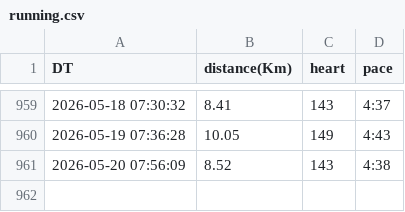
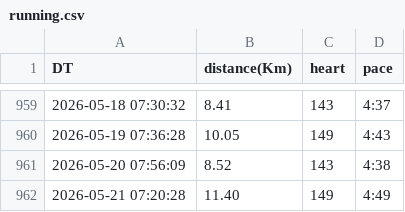
Before and after one commit to tiny656/miles, a CSV file: running.csv, drawn as a sheet; only a part is shown, gaps mark what is left out; the diff names each change by its address in the sheet, - before the commit and + after, or states it on an @@ line.

Commit message:
sync running.csv from running_page repo

```diff
--- a/running.csv
+++ b/running.csv
+row 962: 2026-05-21 07:20:28 | 11.40 | 149 | 4:49
```
